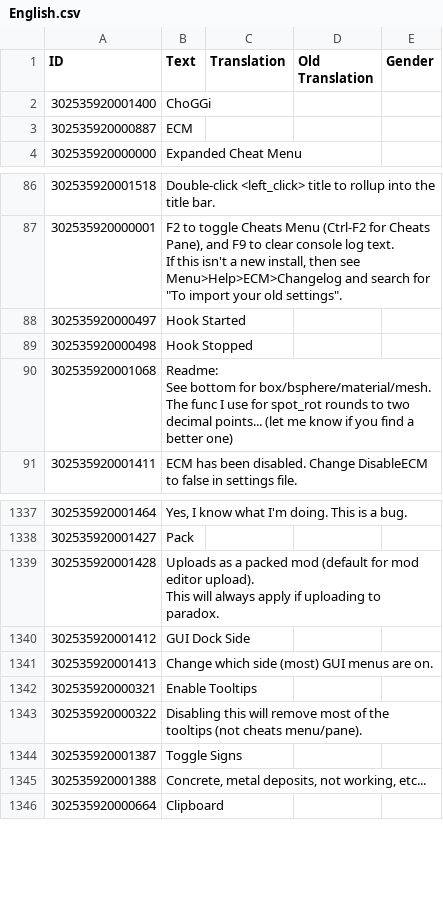
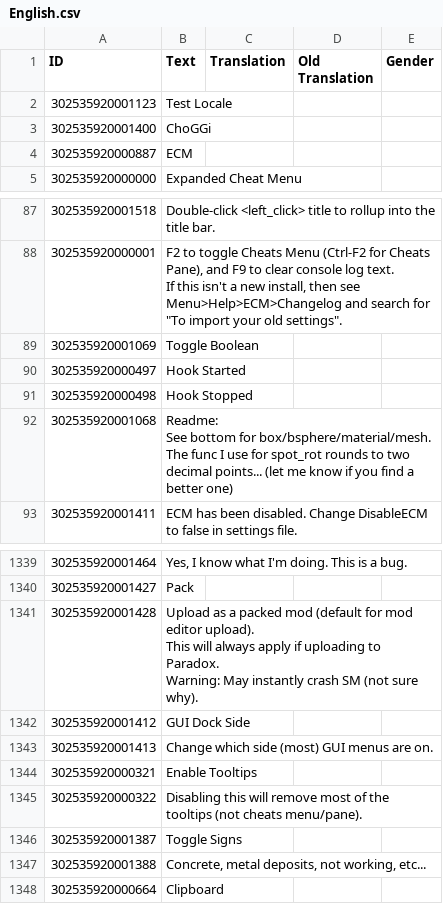
Before and after one commit to ChoGGi/SurvivingMars_CheatMods, a CSV file: ChoGGi's Library/Locales/English.csv, drawn as a sheet; only a part is shown, gaps mark what is left out; addresses are those after the commit; ↵ is a line break in a cell; the diff names each change by its address in the sheet, - before the commit and + after, or states it on an @@ line.

Commit message:
Expanded Cheat Menu: - Fixed up ChoGGi.ComFuncs.TestLocaleFile to give cleaner reports. - > It also doesn't need my helpermod anymore (unless you test_csv).
### Changed:
- Re-added Pack option to mod upload with a warning that it'll sometimes crash SM for no reason.
- Examine:
- > Added ExamineColourBoolFalse setting for false boolean to distinguish from true (green).

ExpandedCheatMenu@choggi.org

```diff
--- a/ChoGGi's Library/Locales/English.csv
+++ b/ChoGGi's Library/Locales/English.csv
+row 2: 302535920001123 | Test Locale
+row 89: 302535920001069 | Toggle Boolean
-B1341 (Text): Uploads as a packed mod (default for mod editor upload). ↵ This will always apply if uploading to paradox.
+B1341 (Text): Upload as a packed mod (default for mod editor upload). ↵ This will always apply if uploading to Paradox. ↵ Warning: May instantly crash SM (not sure why).
```
Also changed, not shown: 21 other files.
